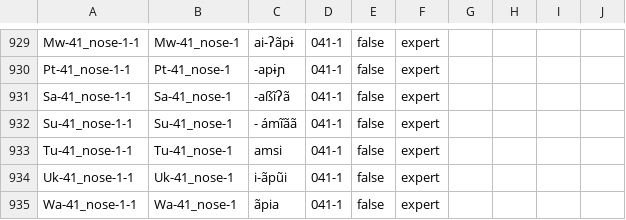
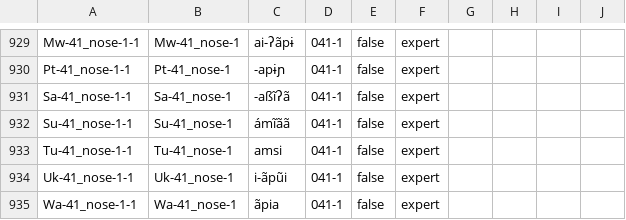
Before and after one commit to lexibank/galuciotupi, a CSV file: cldf/cognates.csv, drawn as a sheet; only a part is shown, gaps mark what is left out.

```diff
--- a/cldf/cognates.csv
+++ b/cldf/cognates.csv
@@ -931,3 +931,3 @@ Pt-41_nose-1-1,Pt-41_nose-1,-apɨɲ,041-1,false,expert,,,,
 Sa-41_nose-1-1,Sa-41_nose-1,-aßĩʔã,041-1,false,expert,,,,
-Su-41_nose-1-1,Su-41_nose-1,- ámĩãã,041-1,false,expert,,,,
+Su-41_nose-1-1,Su-41_nose-1,ámĩãã,041-1,false,expert,,,,
 Tu-41_nose-1-1,Tu-41_nose-1,amsi,041-1,false,expert,,,,
```
Also changed, not shown: cldf/forms.csv, etc/orthography.tsv, 9 other files.
